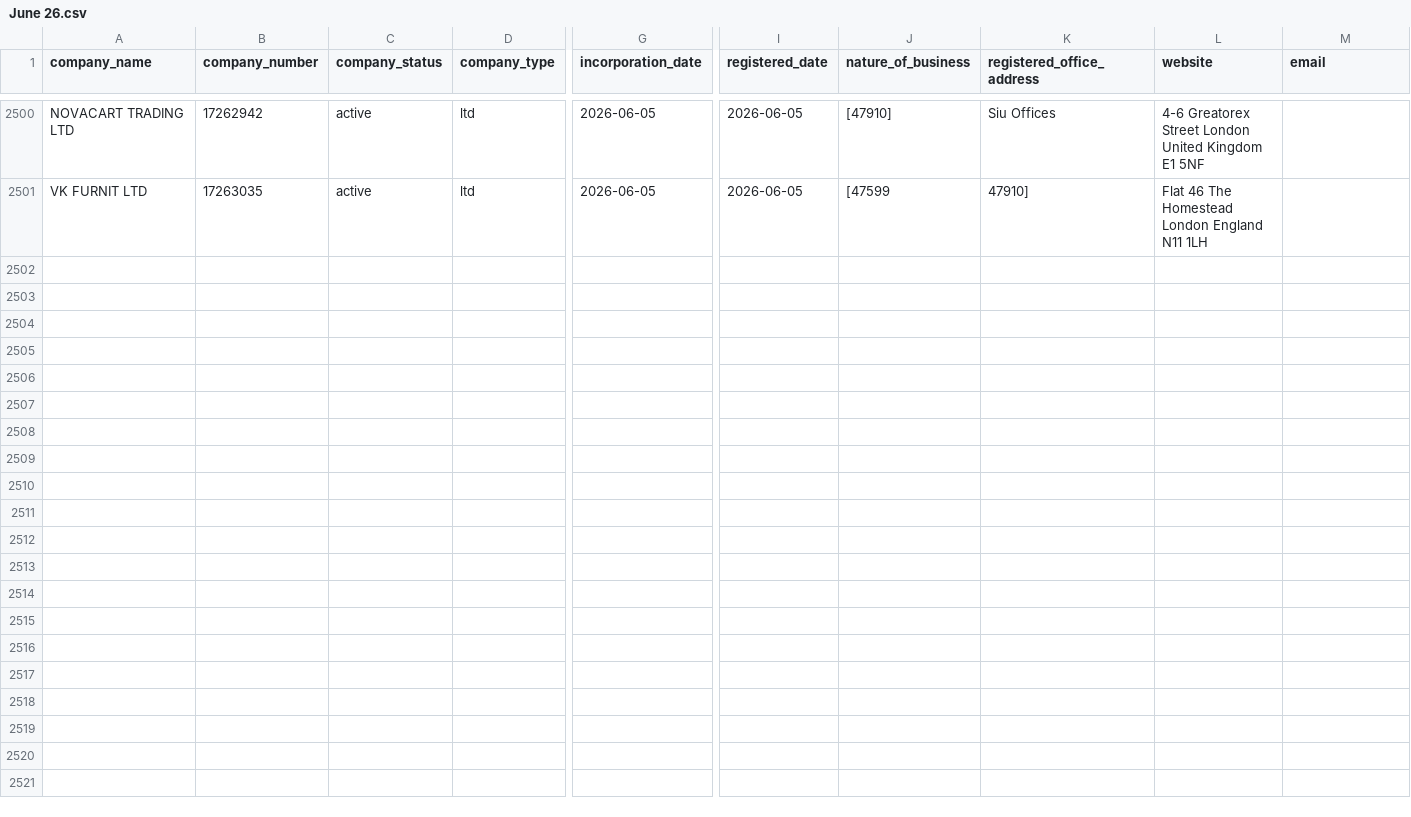
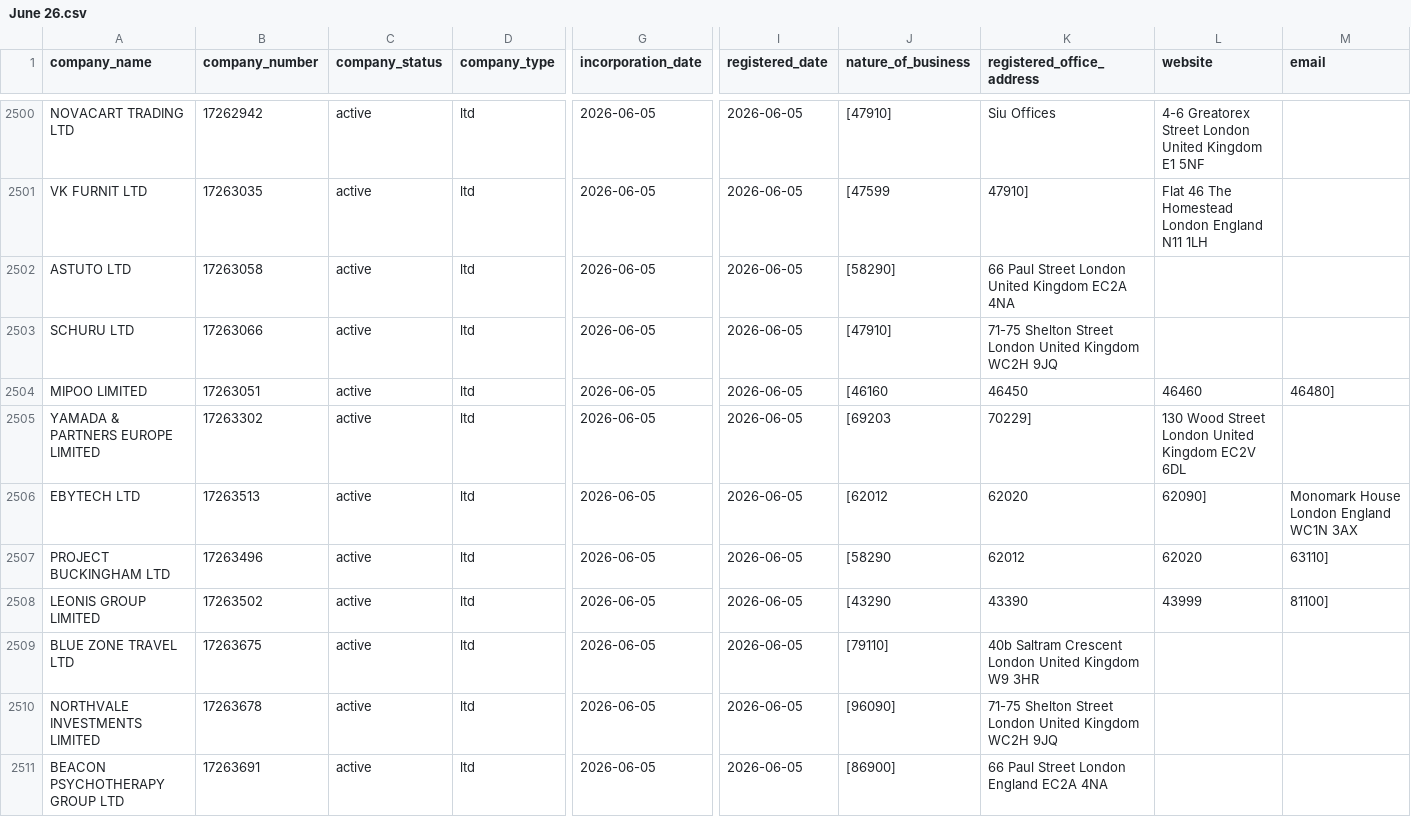
Before and after one commit to georgeunifi/George-Nicholson, a CSV file: London/Enriched/June 26.csv, drawn as a sheet; only a part is shown, gaps mark what is left out; rows hold the shown columns only; the diff covers the shown part only; the diff names each change by its address in the sheet, - before the commit and + after, or states it on an @@ line.

```diff
--- a/London/Enriched/June 26.csv
+++ b/London/Enriched/June 26.csv
+row 2502: ASTUTO LTD | 17263058 | active | ltd | 2026-06-05 | 2026-06-05 | [58290] | 66 Paul Street London United Kingdom EC2A 4NA
+row 2503: SCHURU LTD | 17263066 | active | ltd | 2026-06-05 | 2026-06-05 | [47910] | 71-75 Shelton Street London United Kingdom WC2H 9JQ
+row 2504: MIPOO LIMITED | 17263051 | active | ltd | 2026-06-05 | 2026-06-05 | [46160 | 46450 | 46460 | 46480]
+row 2505: YAMADA & PARTNERS EUROPE LIMITED | 17263302 | active | ltd | 2026-06-05 | 2026-06-05 | [69203 | 70229] | 130 Wood Street London United Kingdom EC2V 6DL
+row 2506: EBYTECH LTD | 17263513 | active | ltd | 2026-06-05 | 2026-06-05 | [62012 | 62020 | 62090] | Monomark House London England WC1N 3AX
+row 2507: PROJECT BUCKINGHAM LTD | 17263496 | active | ltd | 2026-06-05 | 2026-06-05 | [58290 | 62012 | 62020 | 63110]
+row 2508: LEONIS GROUP LIMITED | 17263502 | active | ltd | 2026-06-05 | 2026-06-05 | [43290 | 43390 | 43999 | 81100]
+row 2509: BLUE ZONE TRAVEL LTD | 17263675 | active | ltd | 2026-06-05 | 2026-06-05 | [79110] | 40b Saltram Crescent London United Kingdom W9 3HR
+row 2510: NORTHVALE INVESTMENTS LIMITED | 17263678 | active | ltd | 2026-06-05 | 2026-06-05 | [96090] | 71-75 Shelton Street London United Kingdom WC2H 9JQ
+row 2511: BEACON PSYCHOTHERAPY GROUP LTD | 17263691 | active | ltd | 2026-06-05 | 2026-06-05 | [86900] | 66 Paul Street London England EC2A 4NA
```
Also changed, not shown: 10 added rows elsewhere in this file.
